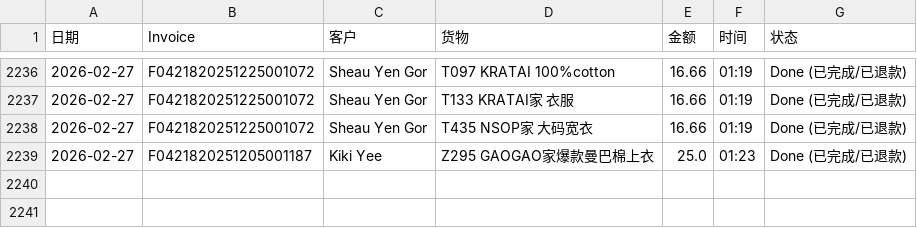
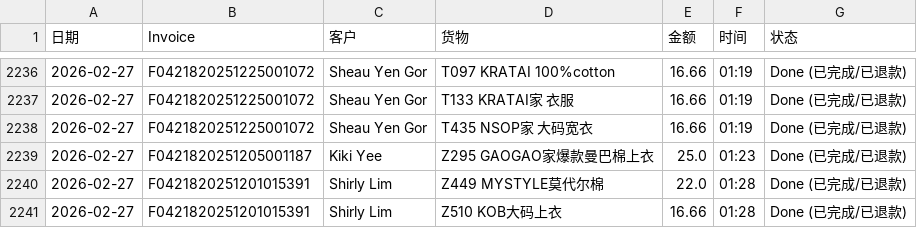
Before and after one commit to dionwong992/my-refund-app, a CSV file: data.csv, drawn as a sheet; only a part is shown, gaps mark what is left out; the diff names each change by its address in the sheet, - before the commit and + after, or states it on an @@ line.

Commit message:
Update F0421820251201015391 by XiuXiu System

```diff
--- a/data.csv
+++ b/data.csv
+row 2240: 2026-02-27 | F0421820251201015391 | Shirly Lim | Z449 MYSTYLE莫代尔棉 | 22.0 | 01:28 | Done (已完成/已退款)
+row 2241: 2026-02-27 | F0421820251201015391 | Shirly Lim | Z510 KOB大码上衣 | 16.66 | 01:28 | Done (已完成/已退款)
```
